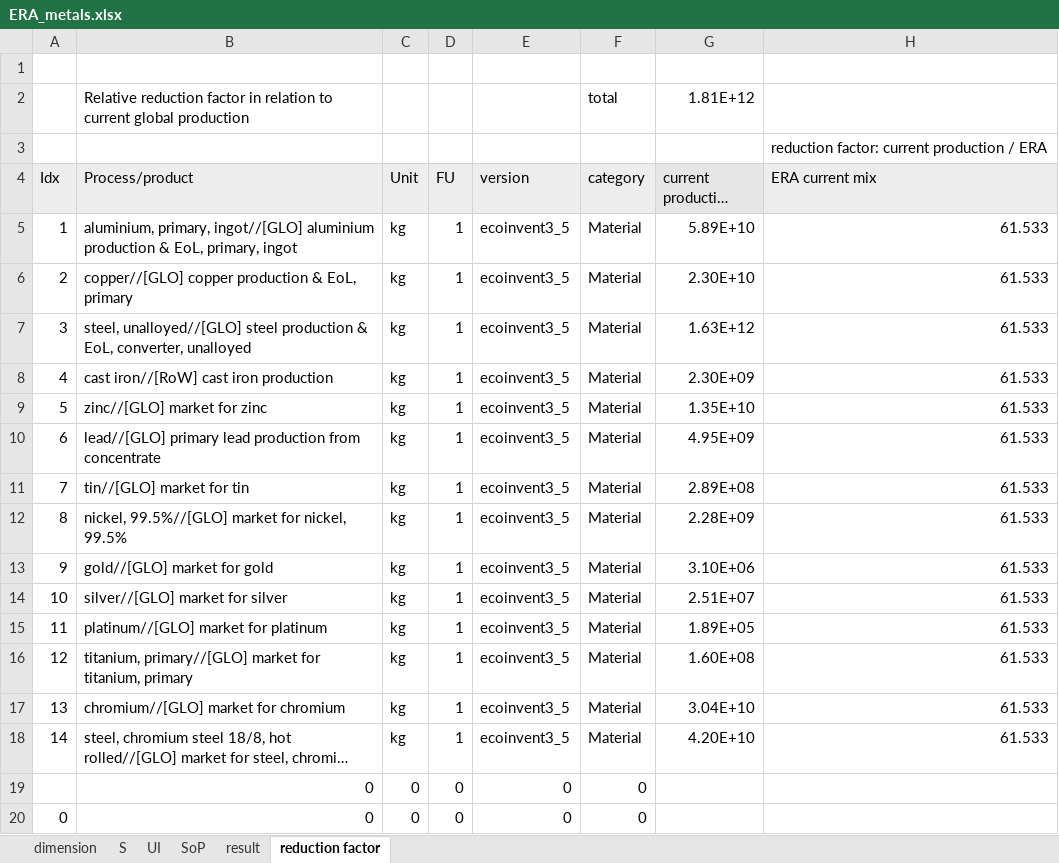
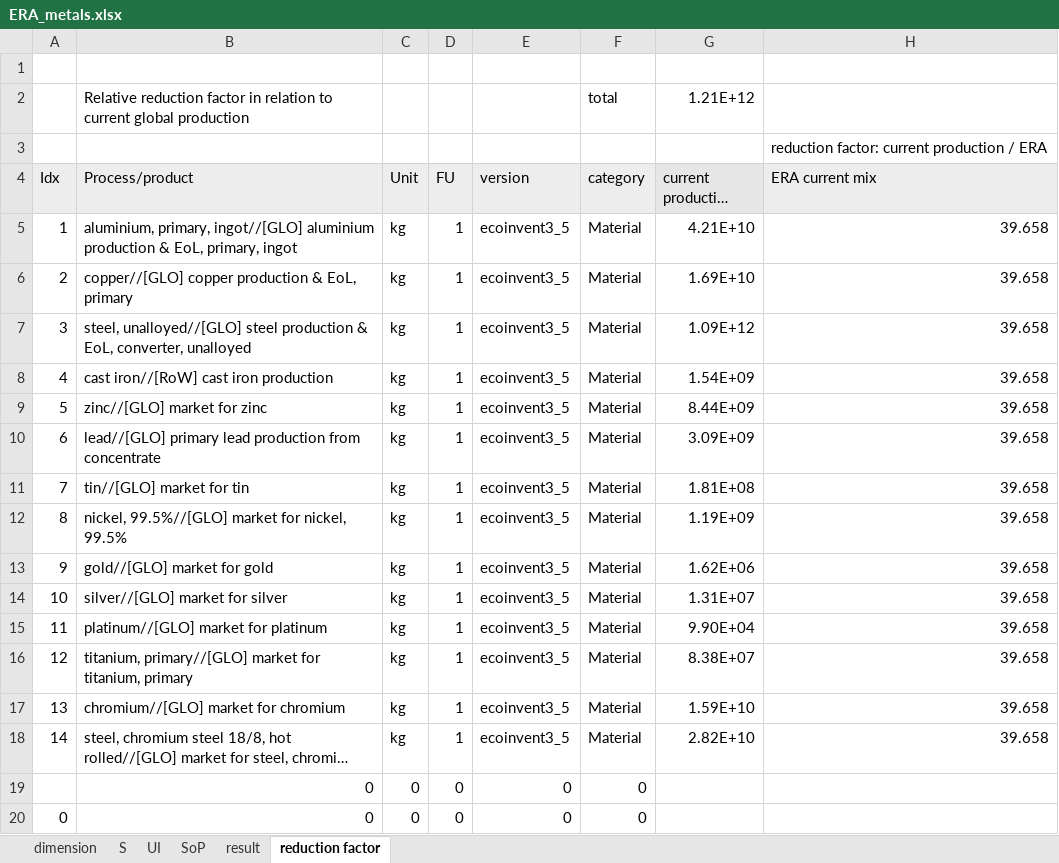
Before and after one commit to empa-tsl/ERA_method, an Excel workbook: UI_SoP/ERA_metals.xlsx, sheet reduction factor, drawn as a sheet; only a part is shown; long unchanged cells end in …; values as stored, in another font and other column widths than the file's, no borders; the diff names each change by its address in the sheet, - before the commit and + after, or states it on an @@ line.

```diff
--- a/UI_SoP/ERA_metals.xlsx (sheet reduction factor)
+++ b/UI_SoP/ERA_metals.xlsx (sheet reduction factor)
-G2 (current production volume): 1.81E+12
+G2 (current production volume): 1.21E+12
-G5 (current production volume): 5.89E+10
+G5 (current production volume): 4.21E+10
-H5:H18 (ERA current mix): 61.533
+H5:H18 (ERA current mix): 39.658
-G6 (current production volume): 2.30E+10
+G6 (current production volume): 1.69E+10
-G7 (current production volume): 1.63E+12
+G7 (current production volume): 1.09E+12
-G8 (current production volume): 2.30E+09
+G8 (current production volume): 1.54E+09
-G9 (current production volume): 1.35E+10
+G9 (current production volume): 8.44E+09
-G10 (current production volume): 4.95E+09
+G10 (current production volume): 3.09E+09
-G11 (current production volume): 2.89E+08
+G11 (current production volume): 1.81E+08
-G12 (current production volume): 2.28E+09
+G12 (current production volume): 1.19E+09
-G13 (current production volume): 3.10E+06
+G13 (current production volume): 1.62E+06
-G14 (current production volume): 2.51E+07
+G14 (current production volume): 1.31E+07
-G15 (current production volume): 1.89E+05
+G15 (current production volume): 9.90E+04
-G16 (current production volume): 1.60E+08
+G16 (current production volume): 8.38E+07
-G17 (current production volume): 3.04E+10
+G17 (current production volume): 1.59E+10
-G18 (current production volume): 4.20E+10
+G18 (current production volume): 2.82E+10
```
Also changed, not shown: sheet SoP, sheet UI, sheet result, sheet dimension, formulas that keep their value.
